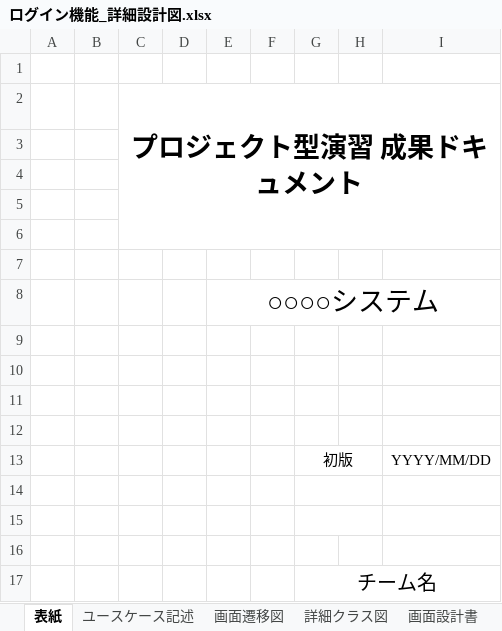
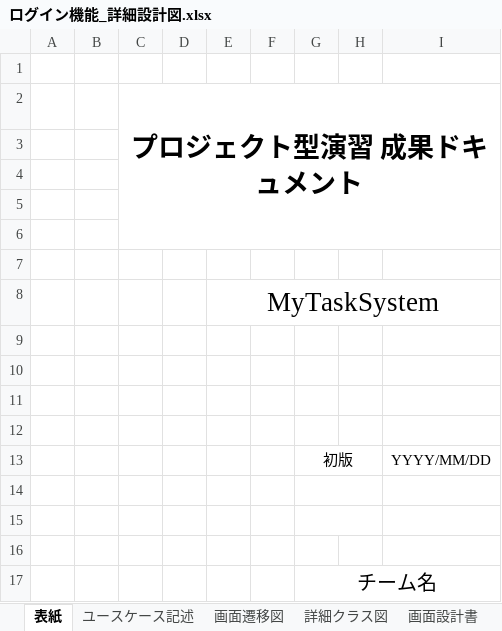
Before and after one commit to comsize-okugawa/MyTaskSystem, an Excel workbook: 詳細設計図/ログイン機能_詳細設計図.xlsx, sheet 表紙, drawn as a sheet; values as stored, in another font and other column widths than the file's, no borders; the diff names each change by its address in the sheet, - before the commit and + after, or states it on an @@ line.

```diff
--- a/詳細設計図/ログイン機能_詳細設計図.xlsx (sheet 表紙)
+++ b/詳細設計図/ログイン機能_詳細設計図.xlsx (sheet 表紙)
-E8: ○○○○システム
+E8: MyTaskSystem
```
Also changed, not shown: other sheet tabs, charts or pictures, 詳細設計図/メニュー画面_詳細設計図.xlsx.
